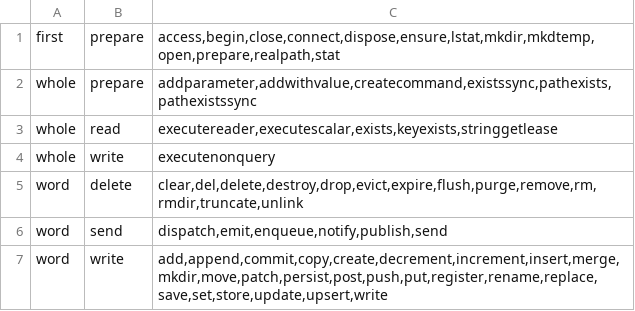
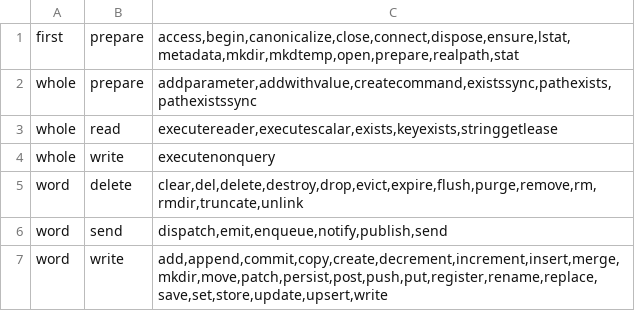
Before and after one commit to KlauroLabs/klauro-main, a TSV file: packages/analyzer-core/native/klauro-engine/data/effects.tsv, drawn as a sheet.

```diff
--- a/packages/analyzer-core/native/klauro-engine/data/effects.tsv
+++ b/packages/analyzer-core/native/klauro-engine/data/effects.tsv
@@ -1,2 +1,2 @@
-first	prepare	access,begin,close,connect,dispose,ensure,lstat,mkdir,mkdtemp,open,prepare,realpath,stat
+first	prepare	access,begin,canonicalize,close,connect,dispose,ensure,lstat,metadata,mkdir,mkdtemp,open,prepare,realpath,stat
 whole	prepare	addparameter,addwithvalue,createcommand,existssync,pathexists,pathexistssync
```
Also changed, not shown: 3 other files.
